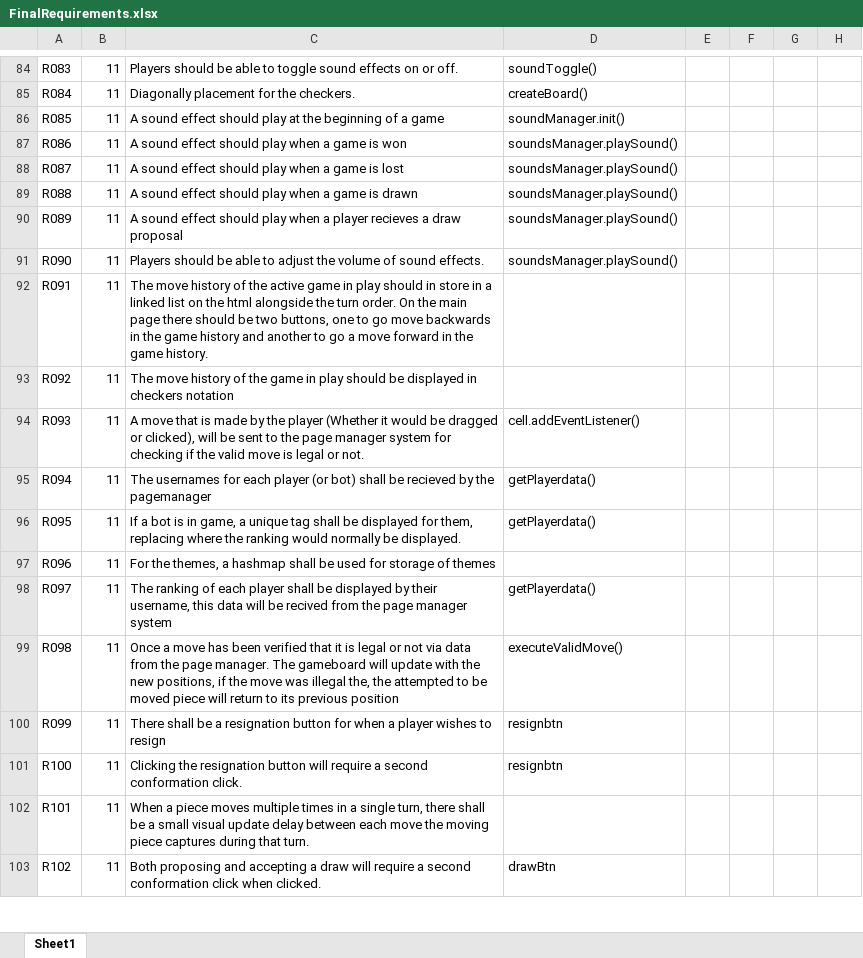
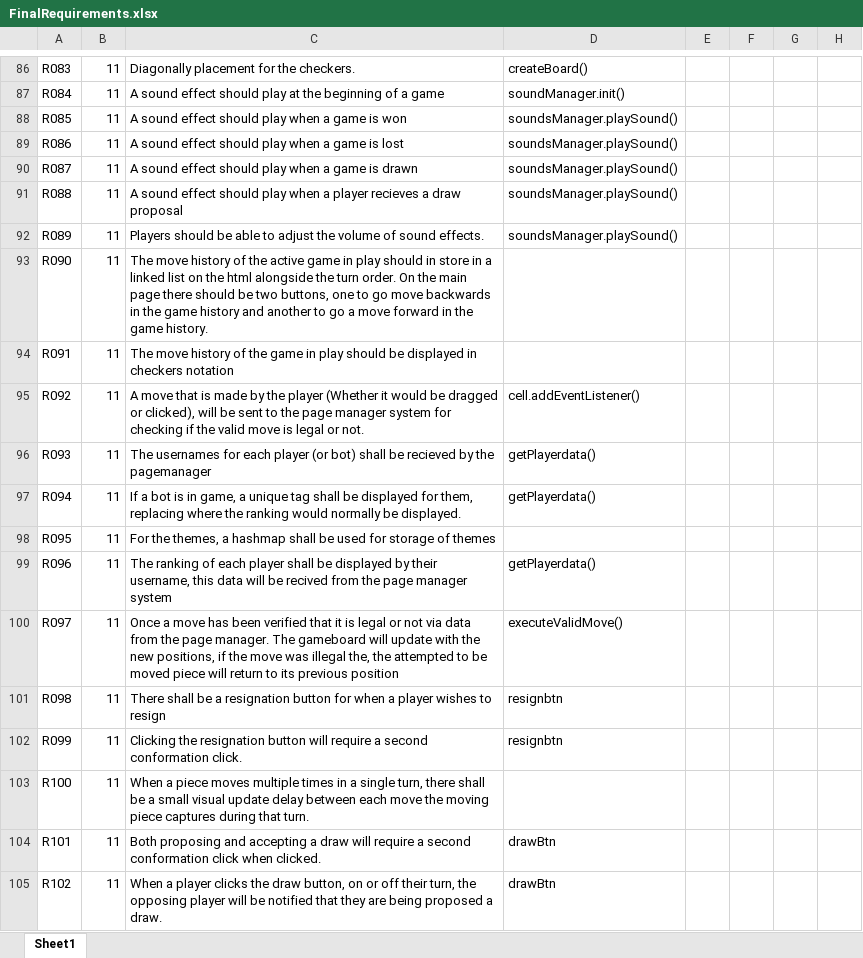
Before and after one commit to utastudents/cse3310-sp25-003, an Excel workbook: FinalRequirements.xlsx, sheet Sheet1, drawn as a sheet; only a part is shown, gaps mark what is left out; values as stored, in another font and other column widths than the file's, no borders; table styles not drawn; addresses are those after the commit; the diff covers the shown part only; the diff names each change by its address in the sheet, - before the commit and + after, or states it on an @@ line.

Commit message:
Add wait requirement to the sheet

```diff
--- a/FinalRequirements.xlsx (sheet Sheet1)
+++ b/FinalRequirements.xlsx (sheet Sheet1)
-C86: Players should be able to toggle sound effects on or off.
+C86: Diagonally placement for the checkers.
-D86: soundToggle()
+D86: createBoard()
-C87: Diagonally placement for the checkers.
+C87: A sound effect should play at the beginning of a game
-D87: createBoard()
+D87: soundManager.init()
-C88: …should play at the beginning of a game
+C88: …should play when a game is won
-D88: soundManager.init()
+D88: soundsManager.playSound()
-C89: …game is won
+C89: …game is lost
-C90: …game is lost
+C90: …game is drawn
-C91: …when a game is drawn
+C91: …when a player recieves a draw proposal
-C92: A sound effect should play when a player recieves a draw proposal
+C92: Players should be able to adjust the volume of sound effects.
-C93: Players should be able to adjust the volume of sound effects.
+C93: The move history of the active game in play should in store in a linked list on the html alongside the turn order. On the main page there should be two buttons, one to go move backwards in the game history and another to go a move forward in the game history.
-D93: soundsManager.playSound()
+D93: (empty)
-C94: …of the active game in play should in store in a linked list on the html alongside the turn order. On the main page there should be two buttons, one to go move backwards in the game history and another to go a move forward in the game history.
+C94: …of the game in play should be displayed in checkers notation
-C95: The move history of the game in play should be displayed in checkers notation
+C95: A move that is made by the player (Whether it would be dragged or clicked), will be sent to the page manager system for checking if the valid move is legal or not.
-D95: (empty)
+D95: cell.addEventListener()
-C96: A move that is made by the player (Whether it would be dragged or clicked), will be sent to the page manager system for checking if the valid move is legal or not.
+C96: The usernames for each player (or bot) shall be recieved by the pagemanager
-D96: cell.addEventListener()
+D96: getPlayerdata()
-C97: The usernames for each player (or bot) shall be recieved by the pagemanager
+C97: If a bot is in game, a unique tag shall be displayed for them, replacing where the ranking would normally be displayed.
-C98: If a bot is in game, a unique tag shall be displayed for them, replacing where the ranking would normally be displayed.
+C98: For the themes, a hashmap shall be used for storage of themes
-D98: getPlayerdata()
+D98: (empty)
-C99: For the themes, a hashmap shall be used for storage of themes
+C99: The ranking of each player shall be displayed by their username, this data will be recived from the page manager system
-D99: (empty)
+D99: getPlayerdata()
-C100: The ranking of each player shall be displayed by their username, this data will be recived from the page manager system
+C100: Once a move has been verified that it is legal or not via data from the page manager. The gameboard will update with the new positions, if the move was illegal the, the attempted to be moved piece will return to its previous position
-D100: getPlayerdata()
+D100: executeValidMove()
-C101: Once a move has been verified that it is legal or not via data from the page manager. The gameboard will update with the new positions, if the move was illegal the, the attempted to be moved piece will return to its previous position
+C101: There shall be a resignation button for when a player wishes to resign
-D101: executeValidMove()
+D101: resignbtn
-C102: There shall be a resignation button for when a player wishes to resign
+C102: Clicking the resignation button will require a second conformation click.
-C103: Clicking the resignation button will require a second conformation click.
+C103: When a piece moves multiple times in a single turn, there shall be a small visual update delay between each move the moving piece captures during that turn.
-D103: resignbtn
+D103: (empty)
-C104: When a piece moves multiple times in a single turn, there shall be a small visual update delay between each move the moving piece captures during that turn.
+C104: Both proposing and accepting a draw will require a second conformation click when clicked.
-D104: (empty)
+D104: drawBtn
-C105: Both proposing and accepting a draw will require a second conformation click when clicked.
+C105: When a player clicks the draw button, on or off their turn, the opposing player will be notified that they are being proposed a draw.
```
Also changed, not shown: 2 added rows, 1 removed row, 173 edited cells and cell formats elsewhere in this sheet.
